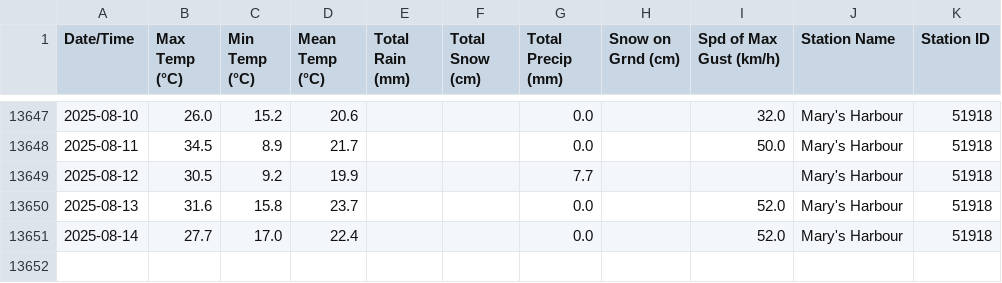
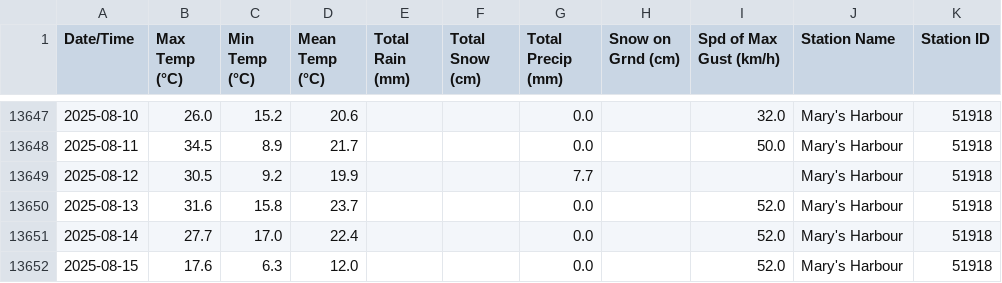
Before and after one commit to robertgwx/atl-climate-viewer, a CSV file: climate_data/NL/Mary's Harbour_daily_data.csv, drawn as a sheet; only a part is shown, gaps mark what is left out.

```diff
--- a/climate_data/NL/Mary's Harbour_daily_data.csv
+++ b/climate_data/NL/Mary's Harbour_daily_data.csv
@@ -13651 +13651,2 @@ Date/Time,Max Temp (°C),Min Temp (°C),Mean Temp (°C),Total Rain (mm),Total Sn
 2025-08-14,27.7,17.0,22.4,,,0.0,,52.0,Mary's Harbour,51918
+2025-08-15,17.6,6.3,12.0,,,0.0,,52.0,Mary's Harbour,51918
```
Also changed, not shown: climate_data/NL/Twillingate_daily_data.csv, climate_data/NL/Wreckhouse_daily_data.csv, 47 other files.
